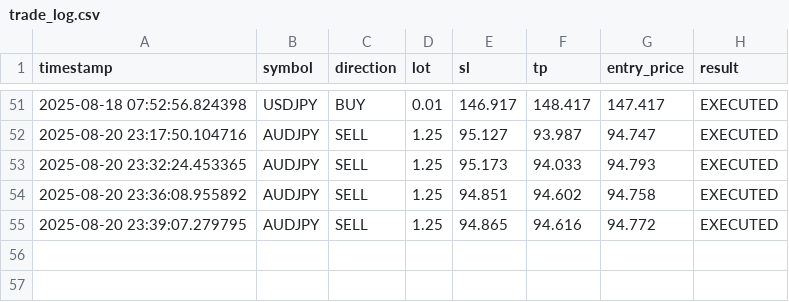
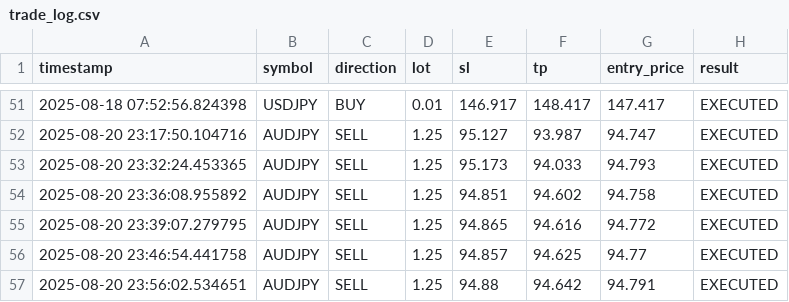
Before and after one commit to Terrxnce/AI-TradingBot, a CSV file: var/internal/logs/trade_log.csv, drawn as a sheet; only a part is shown, gaps mark what is left out.

```diff
--- a/var/internal/logs/trade_log.csv
+++ b/var/internal/logs/trade_log.csv
@@ -55 +55,3 @@ timestamp,symbol,direction,lot,sl,tp,entry_price,result
 2025-08-20 23:39:07.279795,AUDJPY,SELL,1.25,94.865,94.616,94.772,EXECUTED
+2025-08-20 23:46:54.441758,AUDJPY,SELL,1.25,94.857,94.625,94.77,EXECUTED
+2025-08-20 23:56:02.534651,AUDJPY,SELL,1.25,94.88,94.642,94.791,EXECUTED
```
Also changed, not shown: 10 other files.
